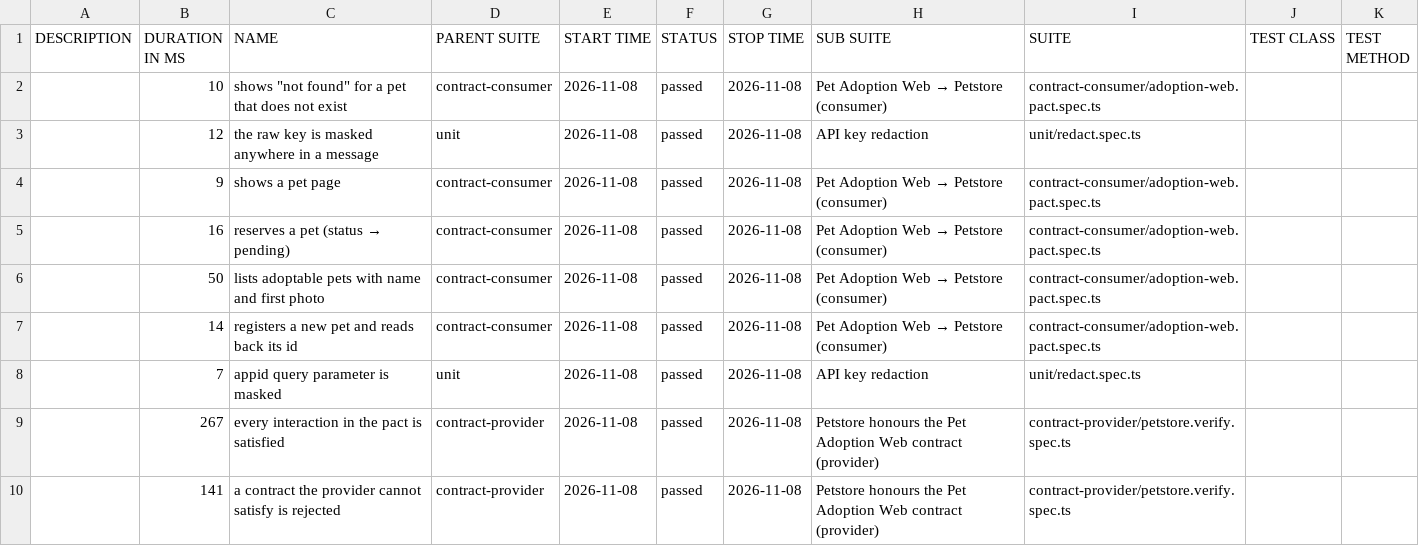
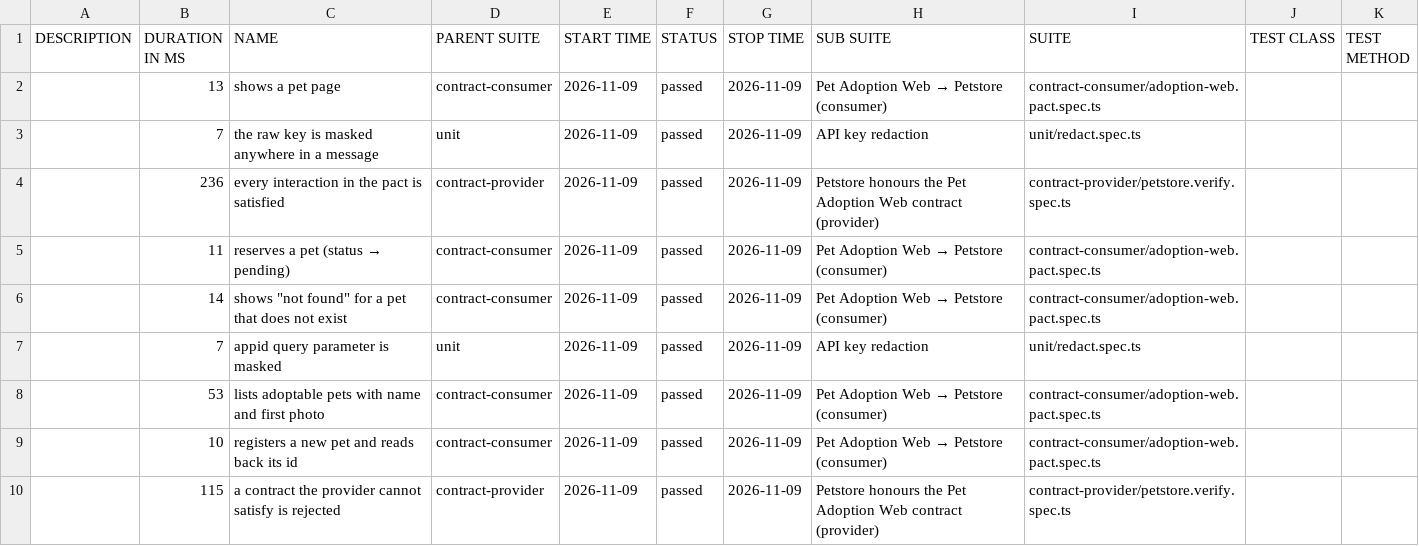
Before and after one commit to NailKarimov/contract-testing-lab, a CSV file: data/suites.csv, drawn as a sheet.

```diff
--- a/data/suites.csv
+++ b/data/suites.csv
@@ -1,10 +1,10 @@
 "DESCRIPTION","DURATION IN MS","NAME","PARENT SUITE","START TIME","STATUS","STOP TIME","SUB SUITE","SUITE","TEST CLASS","TEST METHOD"
-"","10","shows ""not found"" for a pet that does not exist","contract-consumer","2026-11-08","passed","2026-11-08","Pet Adoption Web → Petstore (consumer)","contract-consumer/adoption-web.pact.spec.ts","",""
-"","12","the raw key is masked anywhere in a message","unit","2026-11-08","passed","2026-11-08","API key redaction","unit/redact.spec.ts","",""
-"","9","shows a pet page","contract-consumer","2026-11-08","passed","2026-11-08","Pet Adoption Web → Petstore (consumer)","contract-consumer/adoption-web.pact.spec.ts","",""
-"","16","reserves a pet (status → pending)","contract-consumer","2026-11-08","passed","2026-11-08","Pet Adoption Web → Petstore (consumer)","contract-consumer/adoption-web.pact.spec.ts","",""
-"","50","lists adoptable pets with name and first photo","contract-consumer","2026-11-08","passed","2026-11-08","Pet Adoption Web → Petstore (consumer)","contract-consumer/adoption-web.pact.spec.ts","",""
-"","14","registers a new pet and reads back its id","contract-consumer","2026-11-08","passed","2026-11-08","Pet Adoption Web → Petstore (consumer)","contract-consumer/adoption-web.pact.spec.ts","",""
-"","7","appid query parameter is masked","unit","2026-11-08","passed","2026-11-08","API key redaction","unit/redact.spec.ts","",""
-"","267","every interaction in the pact is satisfied","contract-provider","2026-11-08","passed","2026-11-08","Petstore honours the Pet Adoption Web contract (provider)","contract-provider/petstore.verify.spec.ts","",""
-"","141","a contract the provider cannot satisfy is rejected","contract-provider","2026-11-08","passed","2026-11-08","Petstore honours the Pet Adoption Web contract (provider)","contract-provider/petstore.verify.spec.ts","",""
+"","13","shows a pet page","contract-consumer","2026-11-09","passed","2026-11-09","Pet Adoption Web → Petstore (consumer)","contract-consumer/adoption-web.pact.spec.ts","",""
+"","7","the raw key is masked anywhere in a message","unit","2026-11-09","passed","2026-11-09","API key redaction","unit/redact.spec.ts","",""
+"","236","every interaction in the pact is satisfied","contract-provider","2026-11-09","passed","2026-11-09","Petstore honours the Pet Adoption Web contract (provider)","contract-provider/petstore.verify.spec.ts","",""
+"","11","reserves a pet (status → pending)","contract-consumer","2026-11-09","passed","2026-11-09","Pet Adoption Web → Petstore (consumer)","contract-consumer/adoption-web.pact.spec.ts","",""
+"","14","shows ""not found"" for a pet that does not exist","contract-consumer","2026-11-09","passed","2026-11-09","Pet Adoption Web → Petstore (consumer)","contract-consumer/adoption-web.pact.spec.ts","",""
+"","7","appid query parameter is masked","unit","2026-11-09","passed","2026-11-09","API key redaction","unit/redact.spec.ts","",""
+"","53","lists adoptable pets with name and first photo","contract-consumer","2026-11-09","passed","2026-11-09","Pet Adoption Web → Petstore (consumer)","contract-consumer/adoption-web.pact.spec.ts","",""
+"","10","registers a new pet and reads back its id","contract-consumer","2026-11-09","passed","2026-11-09","Pet Adoption Web → Petstore (consumer)","contract-consumer/adoption-web.pact.spec.ts","",""
+"","115","a contract the provider cannot satisfy is rejected","contract-provider","2026-11-09","passed","2026-11-09","Petstore honours the Pet Adoption Web contract (provider)","contract-provider/petstore.verify.spec.ts","",""
```
Also changed, not shown: 41 other files.
